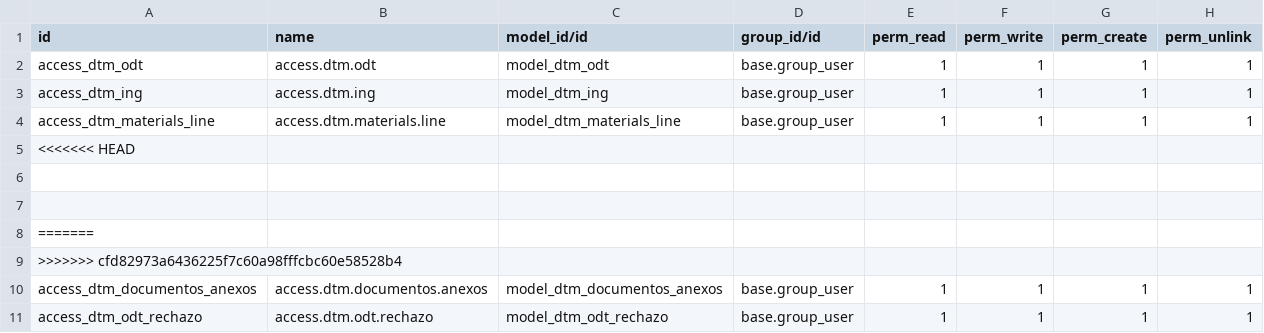
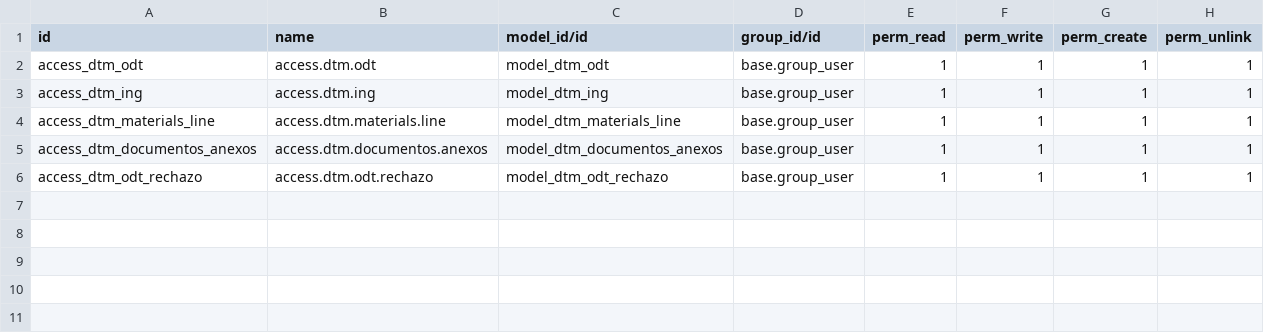
Before and after one commit to rafaguzmang/dtm_odt, a CSV file: security/ir.model.access.csv, drawn as a sheet.

```diff
--- a/security/ir.model.access.csv
+++ b/security/ir.model.access.csv
@@ -4,7 +4,2 @@ access_dtm_ing,access.dtm.ing,model_dtm_ing,base.group_user,1,1,1,1
 access_dtm_materials_line,access.dtm.materials.line,model_dtm_materials_line,base.group_user,1,1,1,1
-<<<<<<< HEAD
-
-
-=======
->>>>>>> cfd82973a6436225f7c60a98fffcbc60e58528b4
 access_dtm_documentos_anexos,access.dtm.documentos.anexos,model_dtm_documentos_anexos,base.group_user,1,1,1,1
```
Also changed, not shown: 2 other files.
